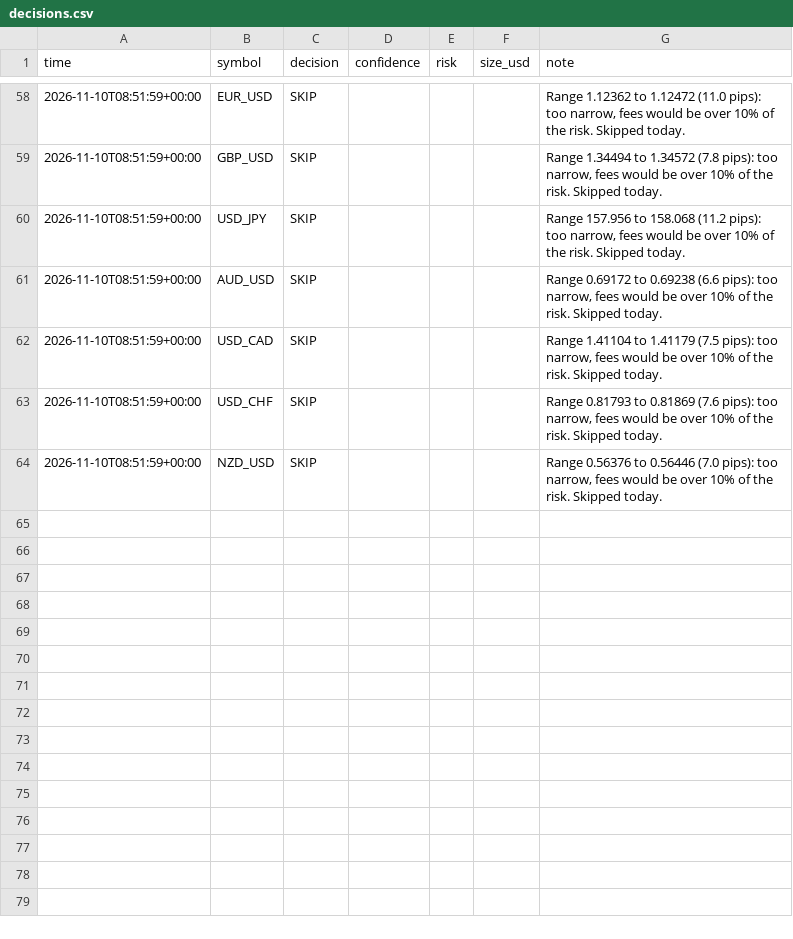
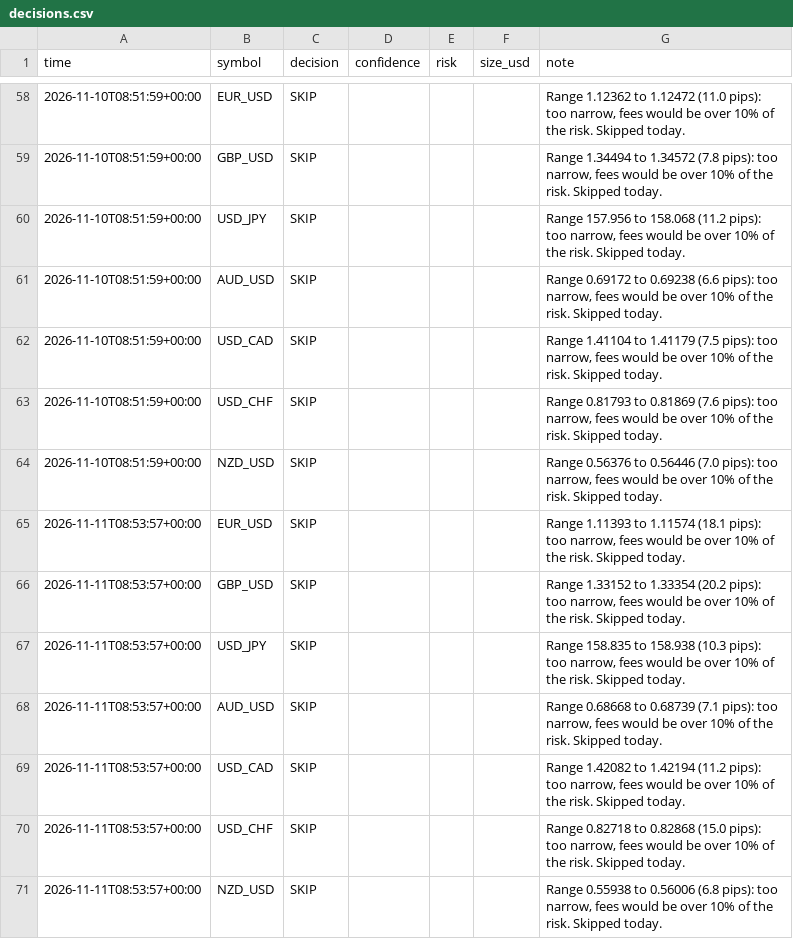
Before and after one commit to Quincith/trading-bots, a CSV file: forex/decisions.csv, drawn as a sheet; only a part is shown, gaps mark what is left out.

```diff
--- a/forex/decisions.csv
+++ b/forex/decisions.csv
@@ -64 +64,8 @@ time,symbol,decision,confidence,risk,size_usd,note
 2026-11-10T08:51:59+00:00,NZD_USD,SKIP,,,,"Range 0.56376 to 0.56446 (7.0 pips): too narrow, fees would be over 10% of the risk. Skipped today."
+2026-11-11T08:53:57+00:00,EUR_USD,SKIP,,,,"Range 1.11393 to 1.11574 (18.1 pips): too narrow, fees would be over 10% of the risk. Skipped today."
+2026-11-11T08:53:57+00:00,GBP_USD,SKIP,,,,"Range 1.33152 to 1.33354 (20.2 pips): too narrow, fees would be over 10% of the risk. Skipped today."
+2026-11-11T08:53:57+00:00,USD_JPY,SKIP,,,,"Range 158.835 to 158.938 (10.3 pips): too narrow, fees would be over 10% of the risk. Skipped today."
+2026-11-11T08:53:57+00:00,AUD_USD,SKIP,,,,"Range 0.68668 to 0.68739 (7.1 pips): too narrow, fees would be over 10% of the risk. Skipped today."
+2026-11-11T08:53:57+00:00,USD_CAD,SKIP,,,,"Range 1.42082 to 1.42194 (11.2 pips): too narrow, fees would be over 10% of the risk. Skipped today."
+2026-11-11T08:53:57+00:00,USD_CHF,SKIP,,,,"Range 0.82718 to 0.82868 (15.0 pips): too narrow, fees would be over 10% of the risk. Skipped today."
+2026-11-11T08:53:57+00:00,NZD_USD,SKIP,,,,"Range 0.55938 to 0.56006 (6.8 pips): too narrow, fees would be over 10% of the risk. Skipped today."
```
Also changed, not shown: aggressive/equity.csv, copycat/equity.csv, 17 other files.
